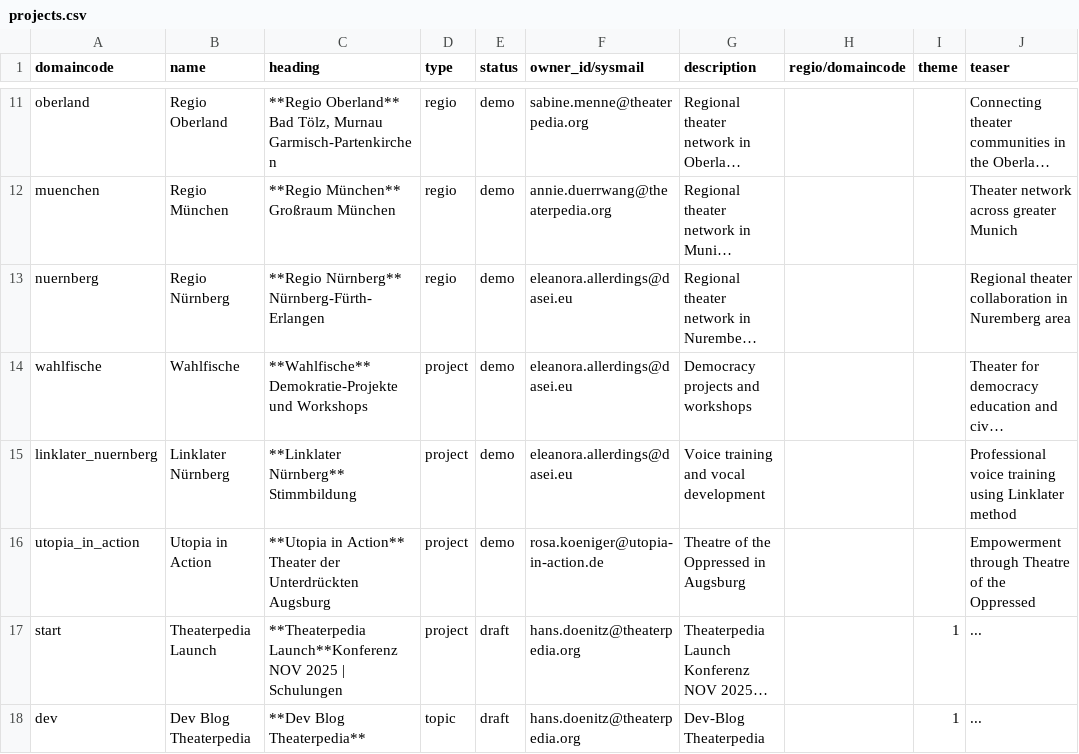
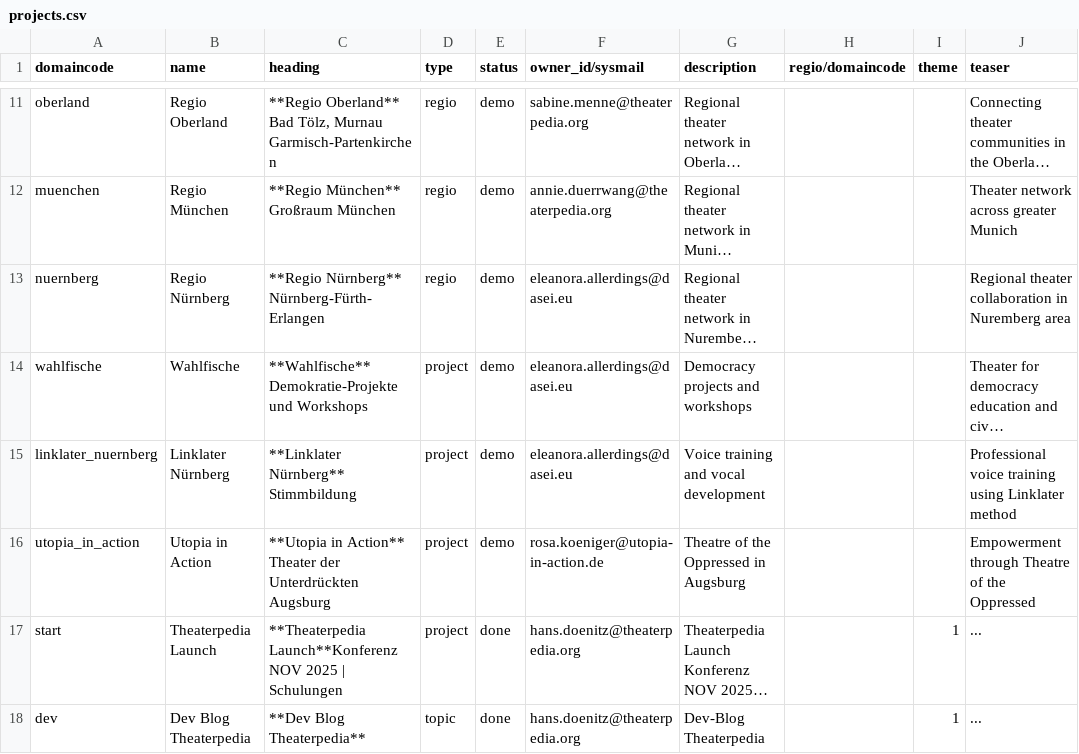
Before and after one commit to theaterpedia/crearis-vue, a CSV file: server/data/root/projects.csv, drawn as a sheet; only a part is shown, gaps mark what is left out; long unchanged cells end in …; the diff names each change by its address in the sheet, - before the commit and + after, or states it on an @@ line.

Commit message:
projects dev + start have status 'done'

```diff
--- a/server/data/root/projects.csv
+++ b/server/data/root/projects.csv
-E17:E18 (status): draft
+E17:E18 (status): done
```
